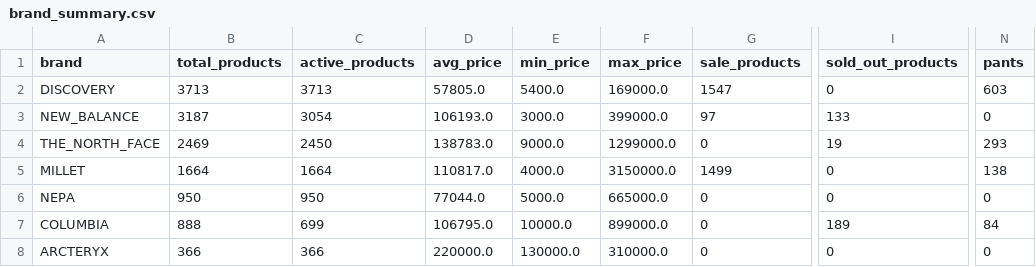
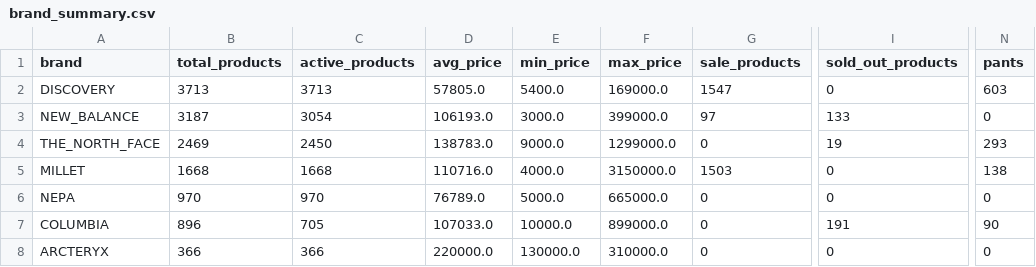
Before and after one commit to koreacolumbia-dotcom/E-comm-marketing-hub, a CSV file: reports/competitor_intel/brand_summary.csv, drawn as a sheet; only a part is shown, gaps mark what is left out; the diff names each change by its address in the sheet, - before the commit and + after, or states it on an @@ line.

```diff
--- a/reports/competitor_intel/brand_summary.csv
+++ b/reports/competitor_intel/brand_summary.csv
-B5 (total_products): 1664
+B5 (total_products): 1668
-C5 (active_products): 1664
+C5 (active_products): 1668
-D5 (avg_price): 110817.0
+D5 (avg_price): 110716.0
-G5 (sale_products): 1499
+G5 (sale_products): 1503
-B6 (total_products): 950
+B6 (total_products): 970
-C6 (active_products): 950
+C6 (active_products): 970
-D6 (avg_price): 77044.0
+D6 (avg_price): 76789.0
-B7 (total_products): 888
+B7 (total_products): 896
-C7 (active_products): 699
+C7 (active_products): 705
-D7 (avg_price): 106795.0
+D7 (avg_price): 107033.0
-I7 (sold_out_products): 189
+I7 (sold_out_products): 191
-N7 (pants): 84
+N7 (pants): 90
```
Also changed, not shown: 35 other files.
